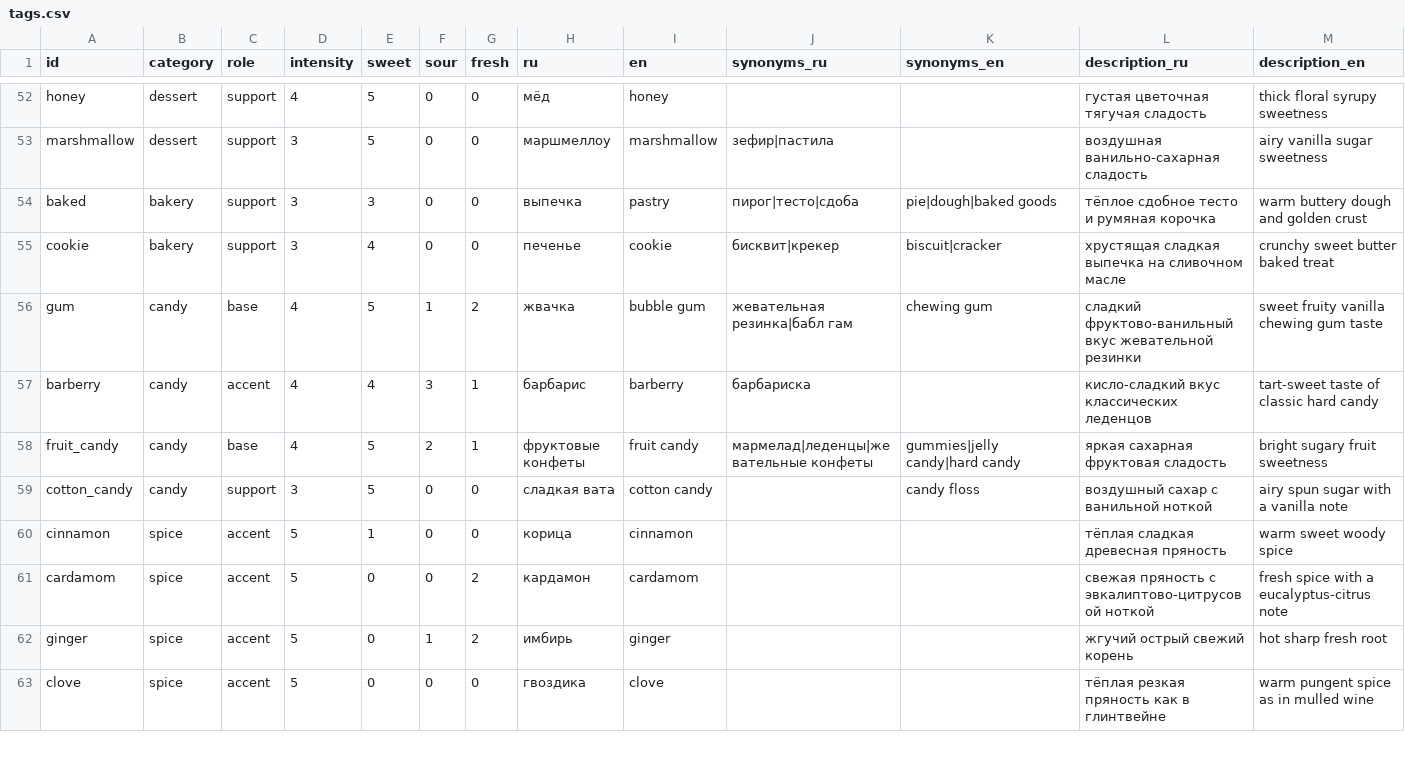
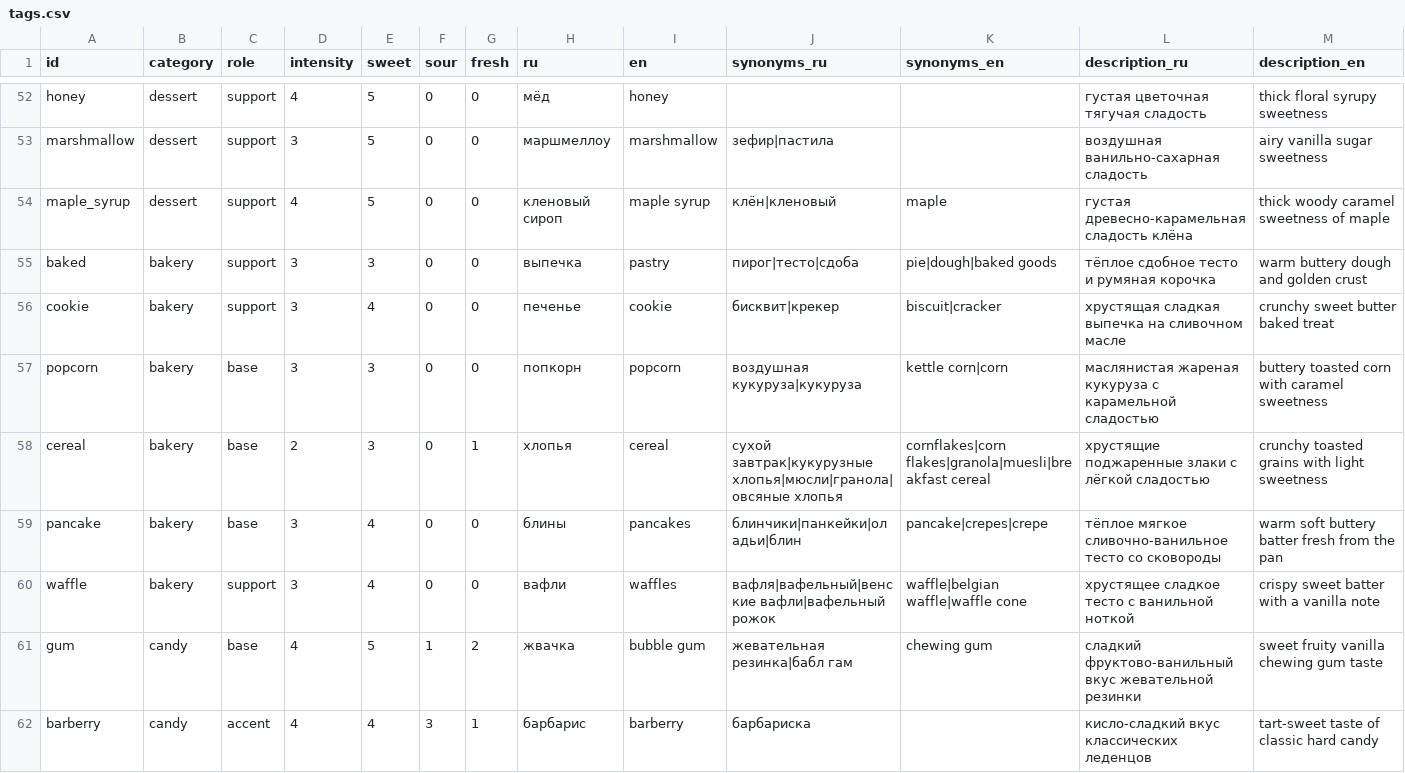
Before and after one commit to demansh/hookah-mixer, a CSV file: data-src/tags.csv, drawn as a sheet; only a part is shown, gaps mark what is left out; the shorter side is filled out with more unchanged rows.

```diff
--- a/data-src/tags.csv
+++ b/data-src/tags.csv
@@ -53,4 +53,9 @@ honey,dessert,support,4,5,0,0,мёд,honey,,,густая цветочная т
 marshmallow,dessert,support,3,5,0,0,маршмеллоу,marshmallow,зефир|пастила,,воздушная ванильно-сахарная сладость,airy vanilla sugar sweetness
+maple_syrup,dessert,support,4,5,0,0,кленовый сироп,maple syrup,клён|кленовый,maple,густая древесно-карамельная сладость клёна,thick woody caramel sweetness of maple
 baked,bakery,support,3,3,0,0,выпечка,pastry,пирог|тесто|сдоба,pie|dough|baked goods,тёплое сдобное тесто и румяная корочка,warm buttery dough and golden crust
 cookie,bakery,support,3,4,0,0,печенье,cookie,бисквит|крекер,biscuit|cracker,хрустящая сладкая выпечка на сливочном масле,crunchy sweet butter baked treat
+popcorn,bakery,base,3,3,0,0,попкорн,popcorn,воздушная кукуруза|кукуруза,kettle corn|corn,маслянистая жареная кукуруза с карамельной сладостью,buttery toasted corn with caramel sweetness
+cereal,bakery,base,2,3,0,1,хлопья,cereal,сухой завтрак|кукурузные хлопья|мюсли|гранола|овсяные хлопья,cornflakes|corn flakes|granola|muesli|breakfast cereal,хрустящие поджаренные злаки с лёгкой сладостью,crunchy toasted grains with light sweetness
+pancake,bakery,base,3,4,0,0,блины,pancakes,блинчики|панкейки|оладьи|блин,pancake|crepes|crepe,тёплое мягкое сливочно-ванильное тесто со сковороды,warm soft buttery batter fresh from the pan
+waffle,bakery,support,3,4,0,0,вафли,waffles,вафля|вафельный|венские вафли|вафельный рожок,waffle|belgian waffle|waffle cone,хрустящее сладкое тесто с ванильной ноткой,crispy sweet batter with a vanilla note
 gum,candy,base,4,5,1,2,жвачка,bubble gum,жевательная резинка|бабл гам,chewing gum,сладкий фруктово-ванильный вкус жевательной резинки,sweet fruity vanilla chewing gum taste
```
Also changed, not shown: data-src/pairings.csv, 5 other files.
